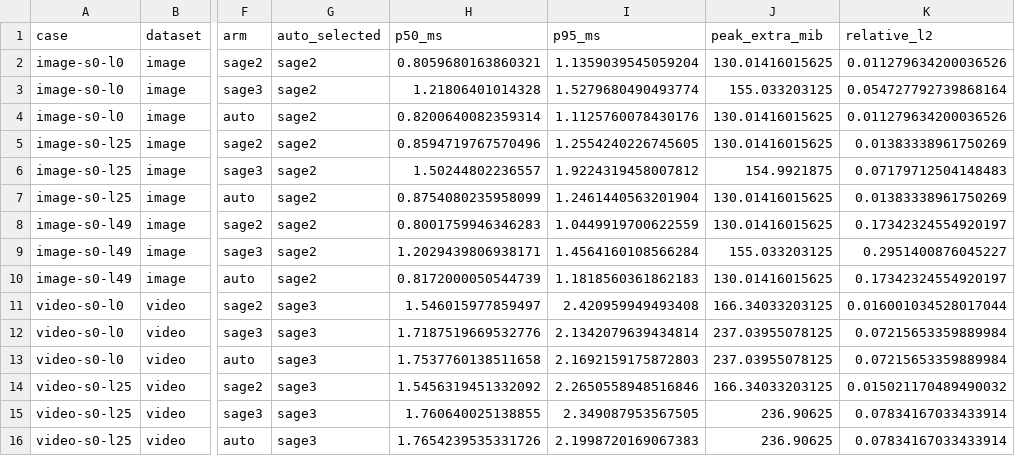
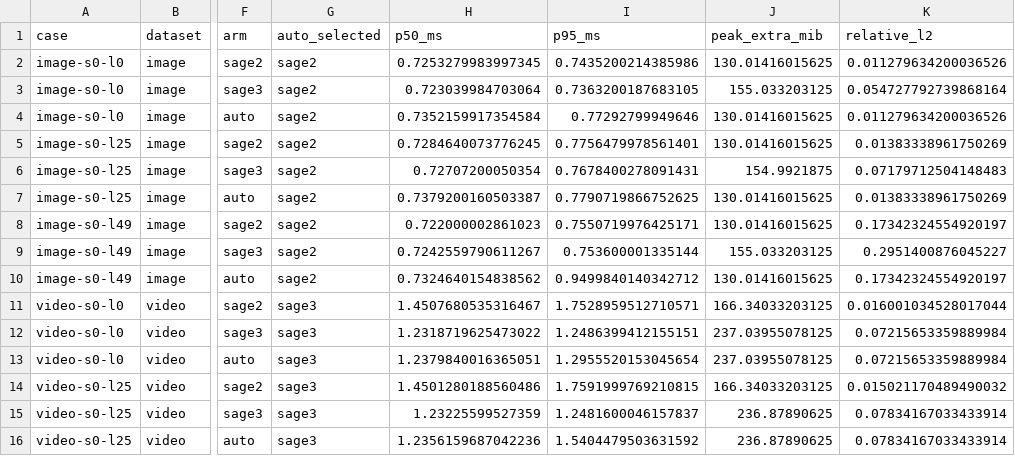
Before and after one commit to thu-ml/SageAttention, a CSV file: assets/windows-comparison/shape-routing-benchmark.csv, drawn as a sheet; only a part is shown, gaps mark what is left out; the diff covers the shown part only; the diff names each change by its address in the sheet, - before the commit and + after, or states it on an @@ line.

Commit message:
Tune SM120 attention kernels and fix Sage3 CUDA Graph replay
- Reduce shared-memory bank conflicts in the Sage 2.2 V transpose
  and quantize aligned strided V directly in Sage3. Fuse BF16 mean
  correction on Windows SM120.

- Stage TMA descriptors in stream-local storage so each captured
  launch retains its parameters. Cover graph replay, grouped-query
  mean correction, and strided V inputs in regression tests.

```diff
--- a/assets/windows-comparison/shape-routing-benchmark.csv
+++ b/assets/windows-comparison/shape-routing-benchmark.csv
-H2 (p50_ms): 0.8059680163860321
+H2 (p50_ms): 0.7253279983997345
-I2 (p95_ms): 1.1359039545059204
+I2 (p95_ms): 0.7435200214385986
-H3 (p50_ms): 1.21806401014328
+H3 (p50_ms): 0.723039984703064
-I3 (p95_ms): 1.5279680490493774
+I3 (p95_ms): 0.7363200187683105
-H4 (p50_ms): 0.8200640082359314
+H4 (p50_ms): 0.7352159917354584
-I4 (p95_ms): 1.1125760078430176
+I4 (p95_ms): 0.77292799949646
-H5 (p50_ms): 0.8594719767570496
+H5 (p50_ms): 0.7284640073776245
-I5 (p95_ms): 1.2554240226745605
+I5 (p95_ms): 0.7756479978561401
-H6 (p50_ms): 1.50244802236557
+H6 (p50_ms): 0.72707200050354
-I6 (p95_ms): 1.9224319458007812
+I6 (p95_ms): 0.7678400278091431
-H7 (p50_ms): 0.8754080235958099
+H7 (p50_ms): 0.7379200160503387
-I7 (p95_ms): 1.2461440563201904
+I7 (p95_ms): 0.7790719866752625
-H8 (p50_ms): 0.8001759946346283
+H8 (p50_ms): 0.722000002861023
-I8 (p95_ms): 1.0449919700622559
+I8 (p95_ms): 0.7550719976425171
-H9 (p50_ms): 1.2029439806938171
+H9 (p50_ms): 0.7242559790611267
-I9 (p95_ms): 1.4564160108566284
+I9 (p95_ms): 0.753600001335144
-H10 (p50_ms): 0.8172000050544739
+H10 (p50_ms): 0.7324640154838562
-I10 (p95_ms): 1.1818560361862183
+I10 (p95_ms): 0.9499840140342712
-H11 (p50_ms): 1.546015977859497
+H11 (p50_ms): 1.4507680535316467
-I11 (p95_ms): 2.420959949493408
+I11 (p95_ms): 1.7528959512710571
-H12 (p50_ms): 1.7187519669532776
+H12 (p50_ms): 1.2318719625473022
-I12 (p95_ms): 2.1342079639434814
+I12 (p95_ms): 1.2486399412155151
-H13 (p50_ms): 1.7537760138511658
+H13 (p50_ms): 1.2379840016365051
-I13 (p95_ms): 2.1692159175872803
+I13 (p95_ms): 1.2955520153045654
-H14 (p50_ms): 1.5456319451332092
+H14 (p50_ms): 1.4501280188560486
-I14 (p95_ms): 2.2650558948516846
+I14 (p95_ms): 1.7591999769210815
-H15 (p50_ms): 1.760640025138855
+H15 (p50_ms): 1.23225599527359
-I15 (p95_ms): 2.349087953567505
+I15 (p95_ms): 1.2481600046157837
-J15:J16 (peak_extra_mib): 236.90625
+J15:J16 (peak_extra_mib): 236.87890625
-H16 (p50_ms): 1.7654239535331726
+H16 (p50_ms): 1.2356159687042236
-I16 (p95_ms): 2.1998720169067383
+I16 (p95_ms): 1.5404479503631592
```
Also changed, not shown: 142 edited cells elsewhere in this file, 7 other files.
